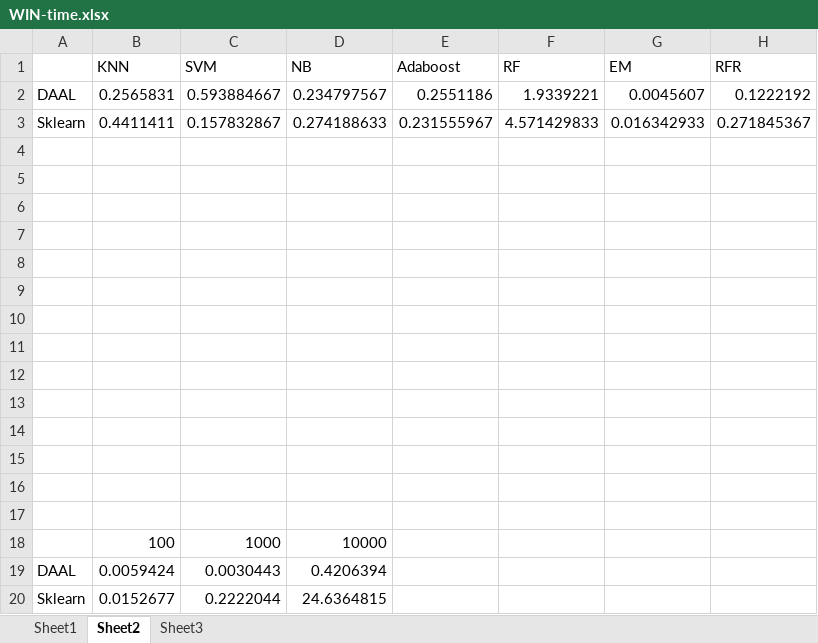
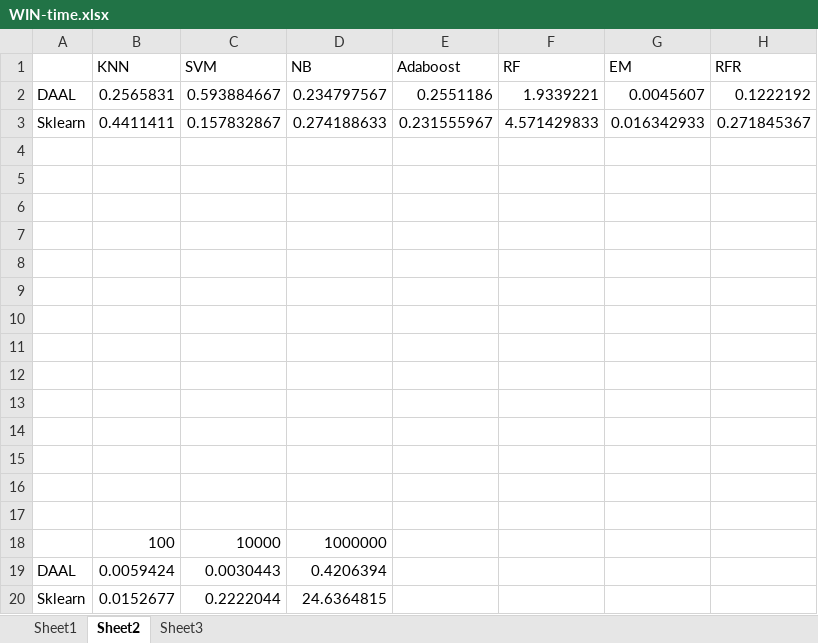
Before and after one commit to scaactk/-, an Excel workbook: WIN-time.xlsx, sheet Sheet2, drawn as a sheet; values as stored, in another font and other column widths than the file's, no borders; charts and pictures not drawn; removed rows and columns are numbered as before the commit, all else as after; the diff names each change by its address in the sheet, - before the commit and + after, or states it on an @@ line.

```diff
--- a/WIN-time.xlsx (sheet Sheet2)
+++ b/WIN-time.xlsx (sheet Sheet2)
-row 18:  | 100 | 1000 | 10000
+row 18:  | 100 | 10000 | 1000000
```
Also changed, not shown: sheet Sheet1, charts or pictures, OSX-time.xlsx.
